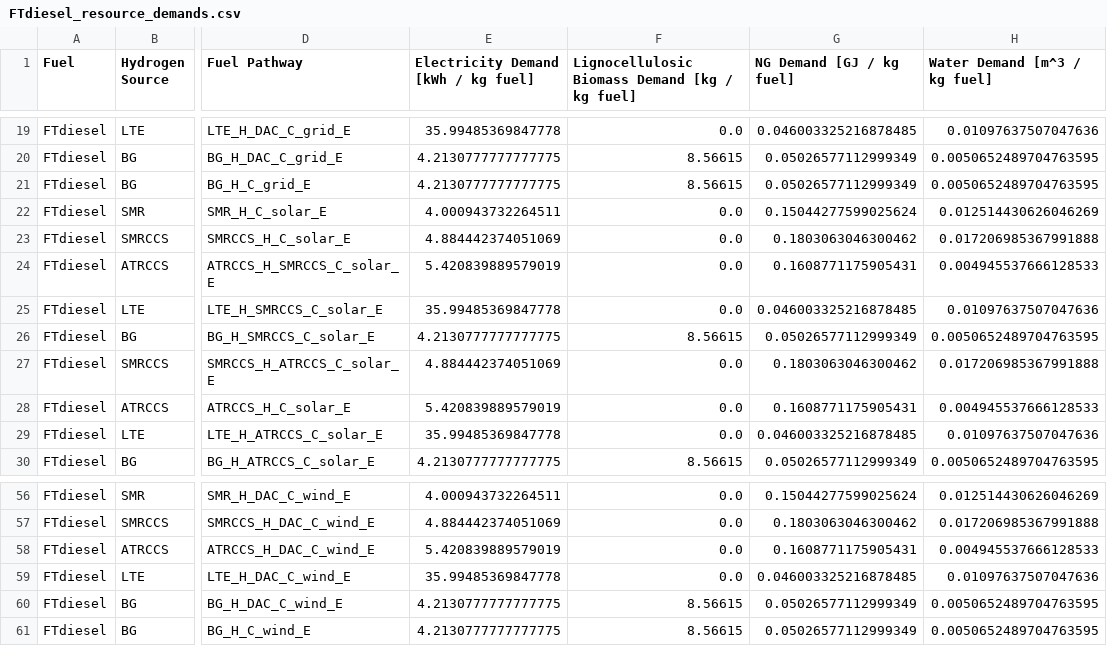
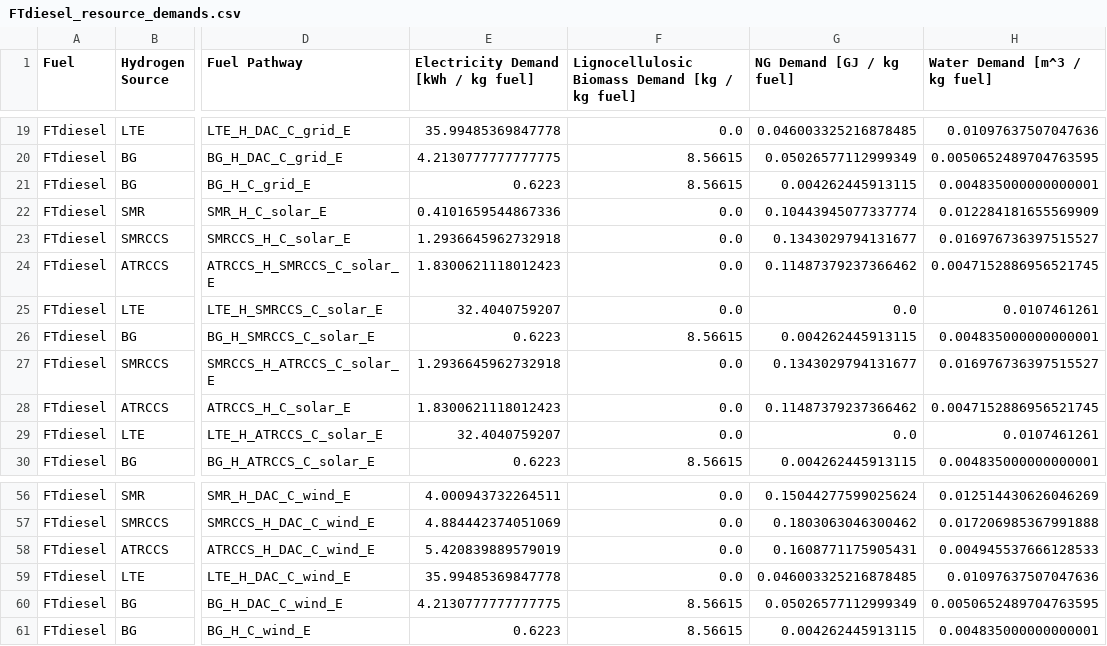
Before and after one commit to mcsc-impact-climate/MIT_NavigaTE_inputs, a CSV file: input_fuel_pathway_data/production/FTdiesel_resource_demands.csv, drawn as a sheet; only a part is shown, gaps mark what is left out; the diff covers the shown part only; the diff names each change by its address in the sheet, - before the commit and + after, or states it on an @@ line.

Commit message:
Updated hydrogen pathways in input_fuel_pathway_data

```diff
--- a/input_fuel_pathway_data/production/FTdiesel_resource_demands.csv
+++ b/input_fuel_pathway_data/production/FTdiesel_resource_demands.csv
-E21: 4.2130777777777775
+E21: 0.6223
-G21 (NG Demand [GJ / kg fuel]): 0.05026577112999349
+G21 (NG Demand [GJ / kg fuel]): 0.004262445913115
-H21 (Water Demand [m^3 / kg fuel]): 0.0050652489704763595
+H21 (Water Demand [m^3 / kg fuel]): 0.004835000000000001
-E22: 4.000943732264511
+E22: 0.4101659544867336
-G22 (NG Demand [GJ / kg fuel]): 0.15044277599025624
+G22 (NG Demand [GJ / kg fuel]): 0.10443945077337774
-H22 (Water Demand [m^3 / kg fuel]): 0.012514430626046269
+H22 (Water Demand [m^3 / kg fuel]): 0.012284181655569909
-E23: 4.884442374051069
+E23: 1.2936645962732918
-G23 (NG Demand [GJ / kg fuel]): 0.1803063046300462
+G23 (NG Demand [GJ / kg fuel]): 0.1343029794131677
-H23 (Water Demand [m^3 / kg fuel]): 0.017206985367991888
+H23 (Water Demand [m^3 / kg fuel]): 0.016976736397515527
-E24: 5.420839889579019
+E24: 1.8300621118012423
-G24 (NG Demand [GJ / kg fuel]): 0.1608771175905431
+G24 (NG Demand [GJ / kg fuel]): 0.11487379237366462
-H24 (Water Demand [m^3 / kg fuel]): 0.004945537666128533
+H24 (Water Demand [m^3 / kg fuel]): 0.0047152886956521745
-E25: 35.99485369847778
+E25: 32.4040759207
-G25 (NG Demand [GJ / kg fuel]): 0.046003325216878485
+G25 (NG Demand [GJ / kg fuel]): 0.0
-H25 (Water Demand [m^3 / kg fuel]): 0.01097637507047636
+H25 (Water Demand [m^3 / kg fuel]): 0.0107461261
-E26: 4.2130777777777775
+E26: 0.6223
-G26 (NG Demand [GJ / kg fuel]): 0.05026577112999349
+G26 (NG Demand [GJ / kg fuel]): 0.004262445913115
-H26 (Water Demand [m^3 / kg fuel]): 0.0050652489704763595
+H26 (Water Demand [m^3 / kg fuel]): 0.004835000000000001
-E27: 4.884442374051069
+E27: 1.2936645962732918
-G27 (NG Demand [GJ / kg fuel]): 0.1803063046300462
+G27 (NG Demand [GJ / kg fuel]): 0.1343029794131677
-H27 (Water Demand [m^3 / kg fuel]): 0.017206985367991888
+H27 (Water Demand [m^3 / kg fuel]): 0.016976736397515527
-E28: 5.420839889579019
+E28: 1.8300621118012423
-G28 (NG Demand [GJ / kg fuel]): 0.1608771175905431
+G28 (NG Demand [GJ / kg fuel]): 0.11487379237366462
-H28 (Water Demand [m^3 / kg fuel]): 0.004945537666128533
+H28 (Water Demand [m^3 / kg fuel]): 0.0047152886956521745
-E29: 35.99485369847778
+E29: 32.4040759207
-G29 (NG Demand [GJ / kg fuel]): 0.046003325216878485
+G29 (NG Demand [GJ / kg fuel]): 0.0
-H29 (Water Demand [m^3 / kg fuel]): 0.01097637507047636
+H29 (Water Demand [m^3 / kg fuel]): 0.0107461261
-E30: 4.2130777777777775
+E30: 0.6223
-G30 (NG Demand [GJ / kg fuel]): 0.05026577112999349
+G30 (NG Demand [GJ / kg fuel]): 0.004262445913115
-H30 (Water Demand [m^3 / kg fuel]): 0.0050652489704763595
+H30 (Water Demand [m^3 / kg fuel]): 0.004835000000000001
-E61: 4.2130777777777775
+E61: 0.6223
-G61 (NG Demand [GJ / kg fuel]): 0.05026577112999349
+G61 (NG Demand [GJ / kg fuel]): 0.004262445913115
-H61 (Water Demand [m^3 / kg fuel]): 0.0050652489704763595
+H61 (Water Demand [m^3 / kg fuel]): 0.004835000000000001
```
Also changed, not shown: 102 edited cells elsewhere in this file, input_fuel_pathway_data/production/methanol_resource_demands.csv.
